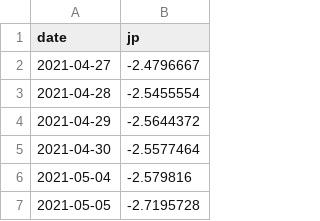
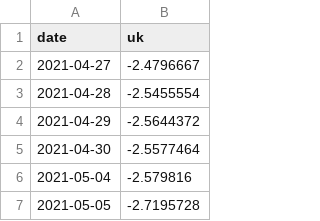
Before and after one commit to woorifisaFinal/FinalProject, a CSV file: week3/stage1/output/sm/ftse_prediction_21.csv, drawn as a sheet; only a part is shown.

```diff
--- a/week3/stage1/output/sm/ftse_prediction_21.csv
+++ b/week3/stage1/output/sm/ftse_prediction_21.csv
@@ -1,2 +1,2 @@
-date,jp
+date,uk
 2021-04-27,-2.4796667
```
Also changed, not shown: week3/stage1/output/sm/ftse_prediction_22.csv, week3/stage1/output/sm/nasdaq_prediction_21.csv, 56 other files.
